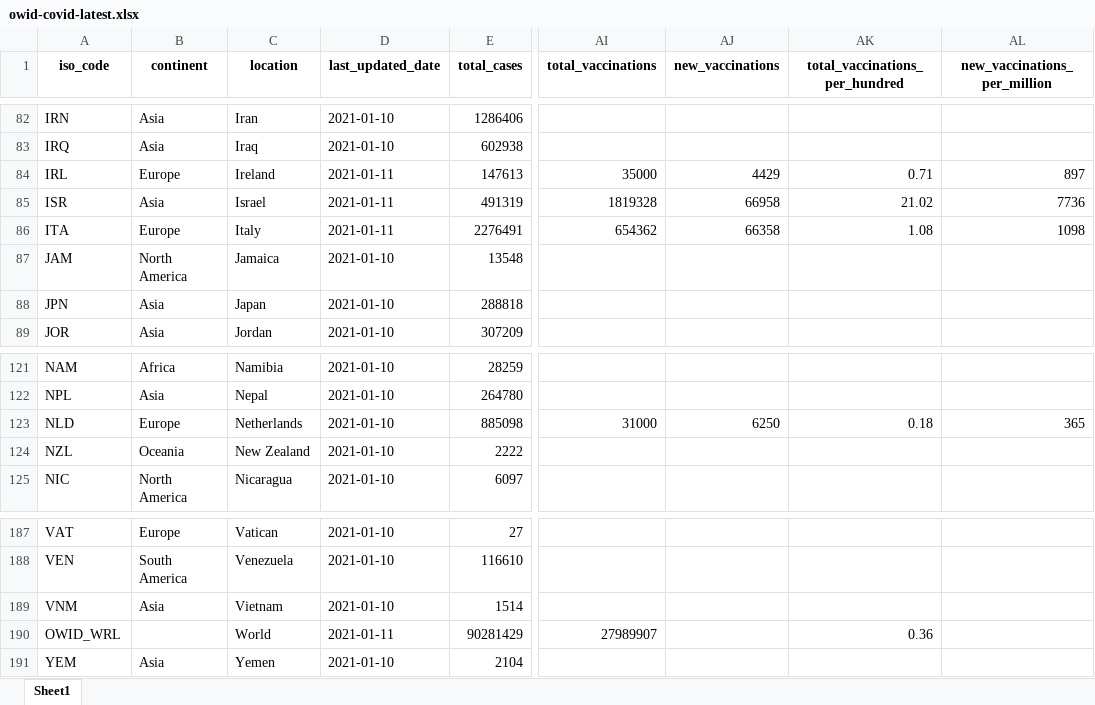
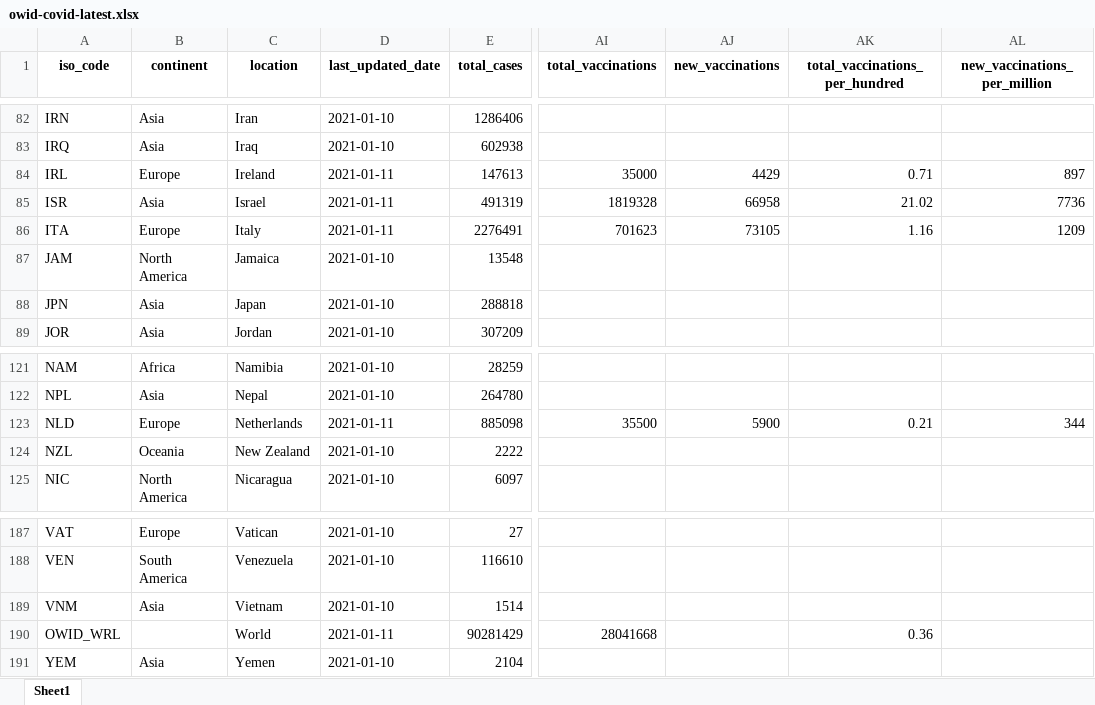
Before and after one commit to owid/covid-19-data, an Excel workbook: public/data/latest/owid-covid-latest.xlsx, sheet Sheet1, drawn as a sheet; only a part is shown, gaps mark what is left out; values as stored, in another font and other column widths than the file's, no borders; the diff names each change by its address in the sheet, - before the commit and + after, or states it on an @@ line.

Commit message:
Vaccination update

```diff
--- a/public/data/latest/owid-covid-latest.xlsx (sheet Sheet1)
+++ b/public/data/latest/owid-covid-latest.xlsx (sheet Sheet1)
-AI86 (total_vaccinations): 654362
+AI86 (total_vaccinations): 701623
-AJ86 (new_vaccinations): 66358
+AJ86 (new_vaccinations): 73105
-AK86 (total_vaccinations_per_hundred): 1.08
+AK86 (total_vaccinations_per_hundred): 1.16
-AL86 (new_vaccinations_per_million): 1098
+AL86 (new_vaccinations_per_million): 1209
-D123 (last_updated_date): 2021-01-10
+D123 (last_updated_date): 2021-01-11
-AI123 (total_vaccinations): 31000
+AI123 (total_vaccinations): 35500
-AJ123 (new_vaccinations): 6250
+AJ123 (new_vaccinations): 5900
-AK123 (total_vaccinations_per_hundred): 0.18
+AK123 (total_vaccinations_per_hundred): 0.21
-AL123 (new_vaccinations_per_million): 365
+AL123 (new_vaccinations_per_million): 344
-AI190 (total_vaccinations): 27989907
+AI190 (total_vaccinations): 28041668
```
Also changed, not shown: 13 other files.
